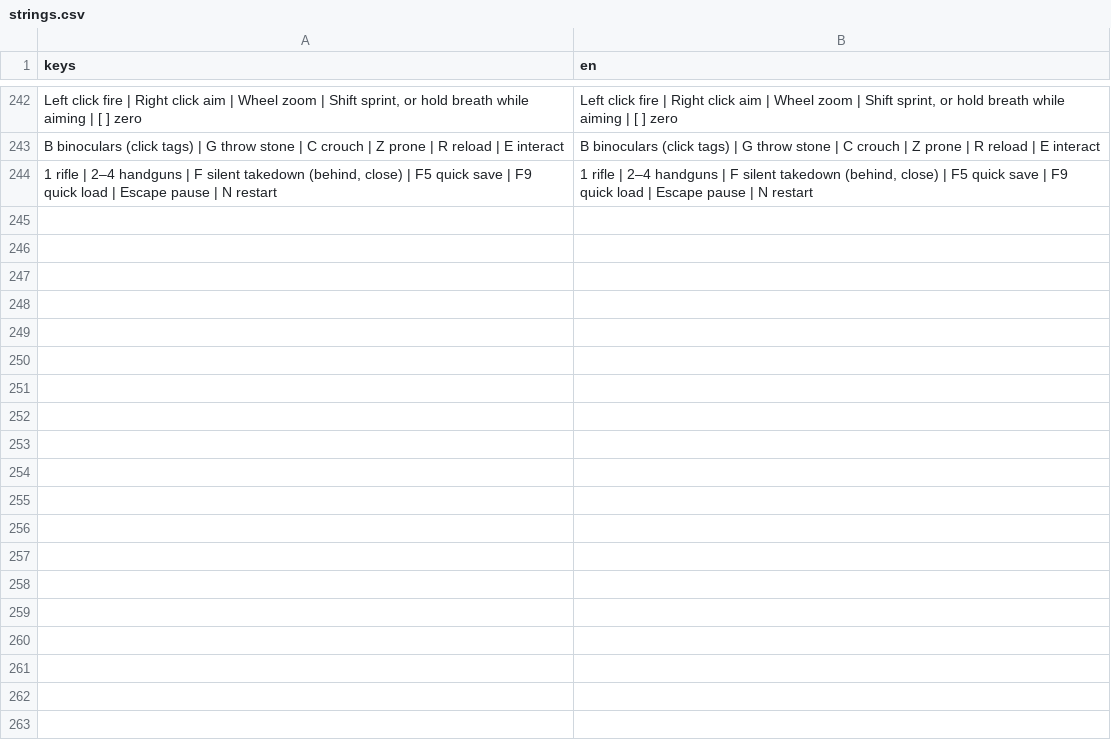
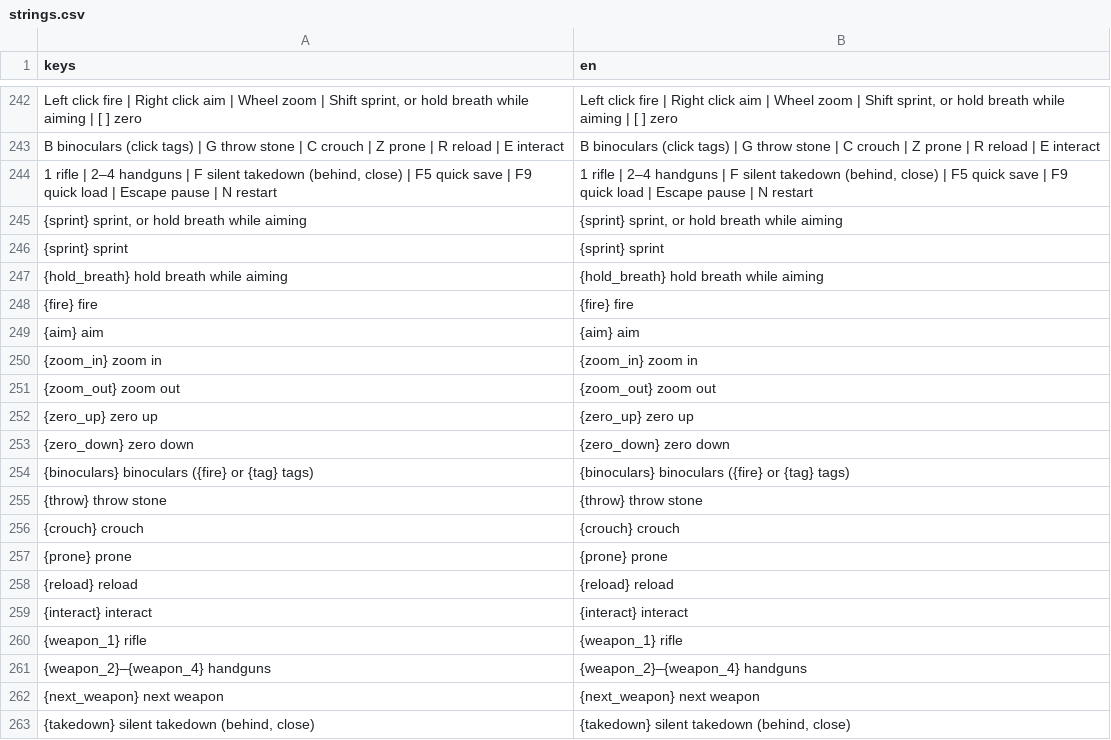
Before and after one commit to adam656677-oss/sniper, a CSV file: translations/strings.csv, drawn as a sheet; only a part is shown, gaps mark what is left out; the diff covers the shown part only; the diff names each change by its address in the sheet, - before the commit and + after, or states it on an @@ line.

```diff
--- a/translations/strings.csv
+++ b/translations/strings.csv
+row 245: {sprint} sprint, or hold breath while aiming | {sprint} sprint, or hold breath while aiming
+row 246: {sprint} sprint | {sprint} sprint
+row 247: {hold_breath} hold breath while aiming | {hold_breath} hold breath while aiming
+row 248: {fire} fire | {fire} fire
+row 249: {aim} aim | {aim} aim
+row 250: {zoom_in} zoom in | {zoom_in} zoom in
+row 251: {zoom_out} zoom out | {zoom_out} zoom out
+row 252: {zero_up} zero up | {zero_up} zero up
+row 253: {zero_down} zero down | {zero_down} zero down
+row 254: {binoculars} binoculars ({fire} or {tag} tags) | {binoculars} binoculars ({fire} or {tag} tags)
+row 255: {throw} throw stone | {throw} throw stone
+row 256: {crouch} crouch | {crouch} crouch
+row 257: {prone} prone | {prone} prone
+row 258: {reload} reload | {reload} reload
+row 259: {interact} interact | {interact} interact
+row 260: {weapon_1} rifle | {weapon_1} rifle
+row 261: {weapon_2}–{weapon_4} handguns | {weapon_2}–{weapon_4} handguns
+row 262: {next_weapon} next weapon | {next_weapon} next weapon
+row 263: {takedown} silent takedown (behind, close) | {takedown} silent takedown (behind, close)
```
Also changed, not shown: 37 added rows elsewhere in this file.
